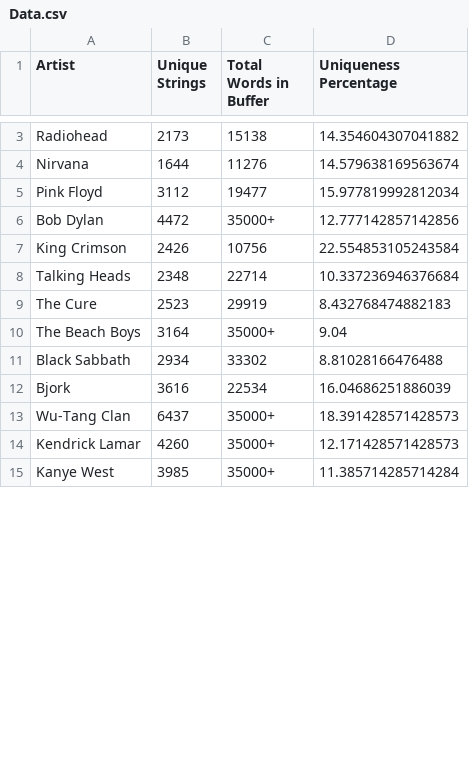
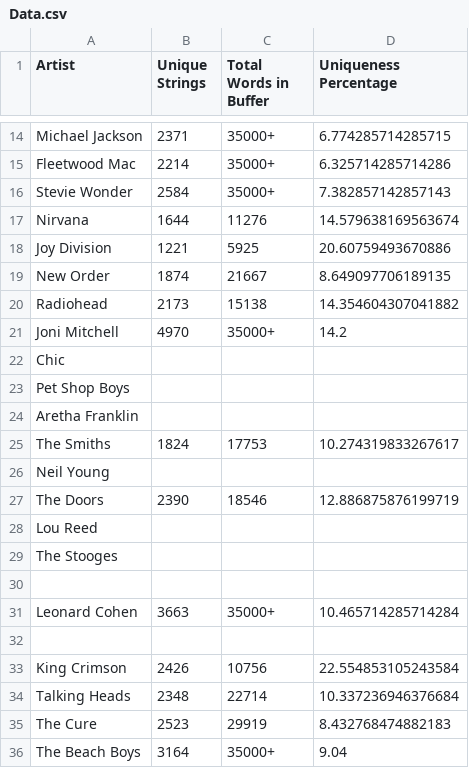
Before and after one commit to matthewjenkins97/LyricUniqueWordCounter, a CSV file: Data.csv, drawn as a sheet; only a part is shown, gaps mark what is left out; the shorter side is filled out with more unchanged rows; addresses are those after the commit; the diff covers the shown part only; the diff names each change by its address in the sheet, - before the commit and + after, or states it on an @@ line.

```diff
--- a/Data.csv
+++ b/Data.csv
+row 14: Michael Jackson | 2371 | 35000+ | 6.774285714285715
+row 15: Fleetwood Mac | 2214 | 35000+ | 6.325714285714286
+row 16: Stevie Wonder | 2584 | 35000+ | 7.382857142857143
@@ row 4 moved to row 17: Nirvana @@
+row 18: Joy Division | 1221 | 5925 | 20.60759493670886
+row 19: New Order | 1874 | 21667 | 8.649097706189135
+row 21: Joni Mitchell | 4970 | 35000+ | 14.2
+row 22: Chic
+row 23: Pet Shop Boys
+row 24: Aretha Franklin
+row 25: The Smiths | 1824 | 17753 | 10.274319833267617
+row 26: Neil Young
+row 27: The Doors | 2390 | 18546 | 12.886875876199719
+row 28: Lou Reed
+row 29: The Stooges
-row 30: Pink Floyd | 3112 | 19477 | 15.977819992812034
+row 30: (empty)
+row 31: Leonard Cohen | 3663 | 35000+ | 10.465714285714284
-row 32: Bob Dylan | 4472 | 35000+ | 12.777142857142856
+row 32: (empty)
```
Also changed, not shown: 11 added rows and 16 edited cells elsewhere in this file, 1 other file.
